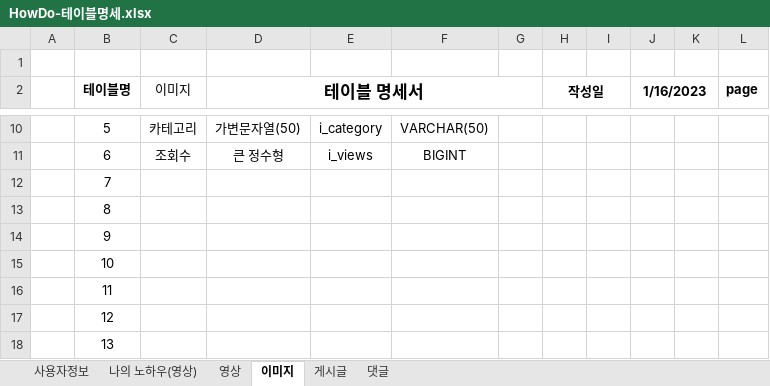
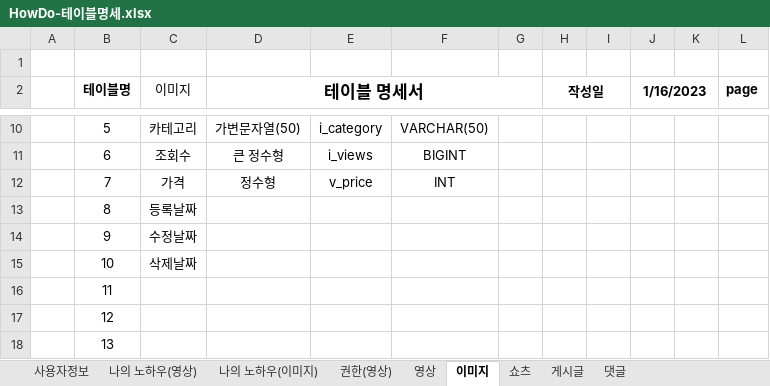
Before and after one commit to Preznt/HowDo, an Excel workbook: docs/HowDo-테이블명세.xlsx, sheet 이미지, drawn as a sheet; only a part is shown, gaps mark what is left out; values as stored, in another font and other column widths than the file's, no borders; the diff names each change by its address in the sheet, - before the commit and + after, or states it on an @@ line.

```diff
--- a/docs/HowDo-테이블명세.xlsx (sheet 이미지)
+++ b/docs/HowDo-테이블명세.xlsx (sheet 이미지)
+sheet tab: 나의 노하우(이미지)
+sheet tab: 권한(영상)
+sheet tab: 쇼츠
-C12 (이미지): (empty)
+C12 (이미지): 가격
-D12 (테이블 명세서): (empty)
+D12 (테이블 명세서): 정수형
-E12: (empty)
+E12: v_price
-F12: (empty)
+F12: INT
-C13 (이미지): (empty)
+C13 (이미지): 등록날짜
-C14 (이미지): (empty)
+C14 (이미지): 수정날짜
-C15 (이미지): (empty)
+C15 (이미지): 삭제날짜
```
Also changed, not shown: sheet 나의 노하우(영상), sheet 게시글, sheet 영상, 2 other files.
